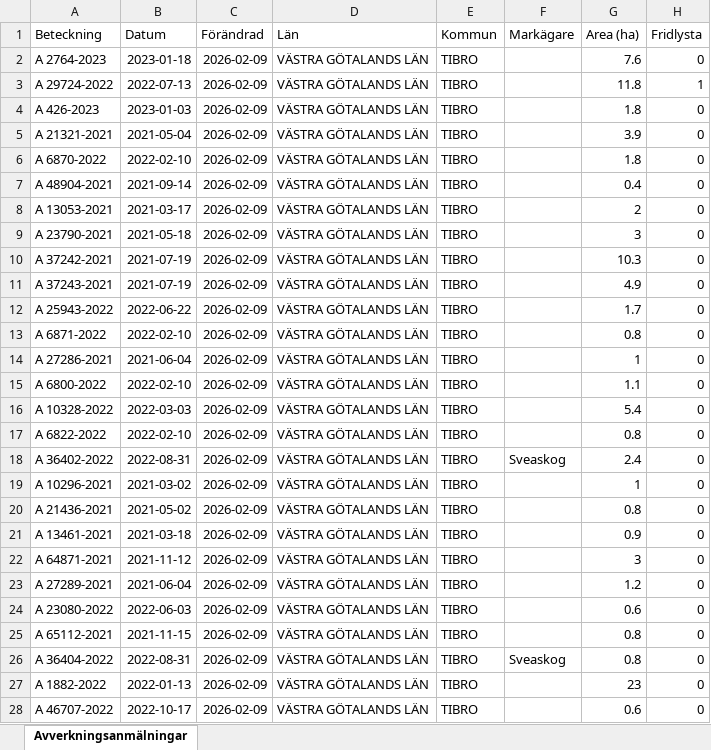
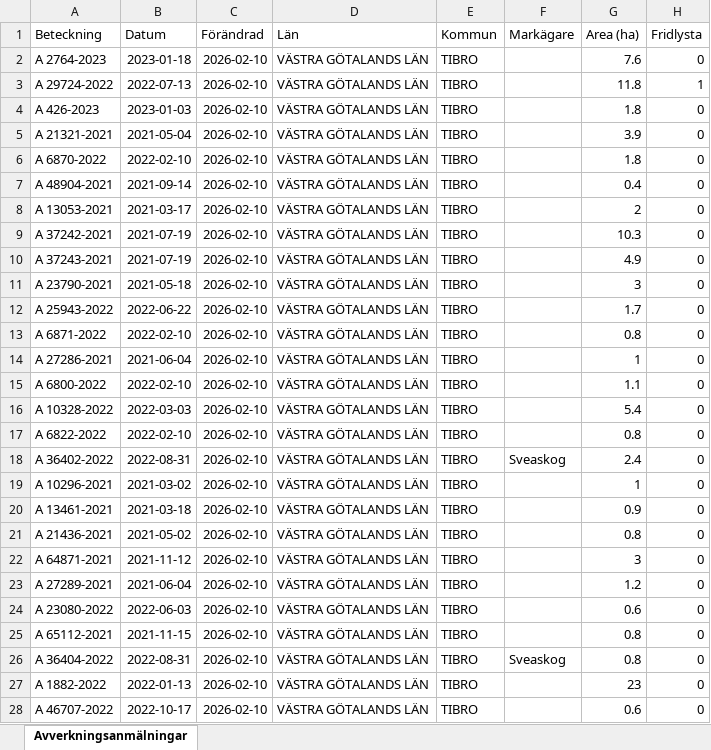
Before and after one commit to klasma/Logging_1472, an Excel workbook: Översikt TIBRO.xlsx, sheet Avverkningsanmälningar, drawn as a sheet; only a part is shown; values as stored, in another font and other column widths than the file's, no borders; the diff covers the shown part only; the diff names each change by its address in the sheet, - before the commit and + after, or states it on an @@ line.

```diff
--- a/Översikt TIBRO.xlsx (sheet Avverkningsanmälningar)
+++ b/Översikt TIBRO.xlsx (sheet Avverkningsanmälningar)
-C2:C28 (Förändrad): 2026-02-09
+C2:C28 (Förändrad): 2026-02-10
-A9 (Beteckning): A 23790-2021
+A9 (Beteckning): A 37242-2021
-B9 (Datum): 2021-05-18
+B9 (Datum): 2021-07-19
-G9 (Area (ha)): 3
+G9 (Area (ha)): 10.3
-A10 (Beteckning): A 37242-2021
+A10 (Beteckning): A 37243-2021
-G10 (Area (ha)): 10.3
+G10 (Area (ha)): 4.9
-A11 (Beteckning): A 37243-2021
+A11 (Beteckning): A 23790-2021
-B11 (Datum): 2021-07-19
+B11 (Datum): 2021-05-18
-G11 (Area (ha)): 4.9
+G11 (Area (ha)): 3
-A20 (Beteckning): A 21436-2021
+A20 (Beteckning): A 13461-2021
-B20 (Datum): 2021-05-02
+B20 (Datum): 2021-03-18
-G20 (Area (ha)): 0.8
+G20 (Area (ha)): 0.9
-A21 (Beteckning): A 13461-2021
+A21 (Beteckning): A 21436-2021
-B21 (Datum): 2021-03-18
+B21 (Datum): 2021-05-02
-G21 (Area (ha)): 0.9
+G21 (Area (ha)): 0.8
```
Also changed, not shown: 519 edited cells elsewhere in this sheet, artfynd/A 2764-2023 artfynd.xlsx, artfynd/A 29724-2022 artfynd.xlsx, 17 other files.
